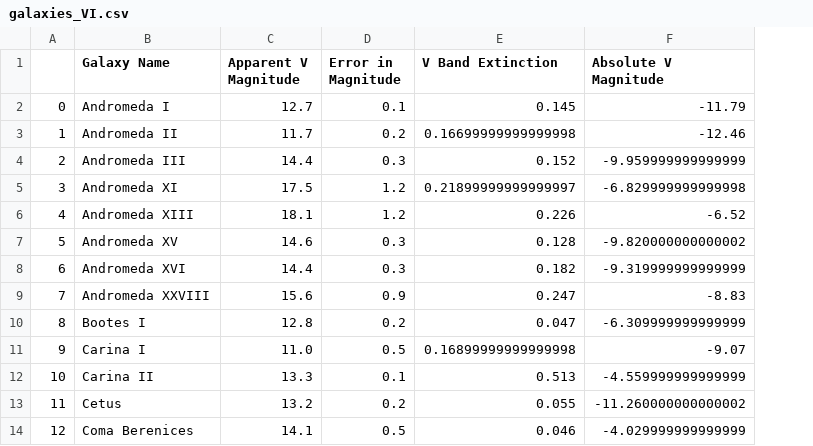
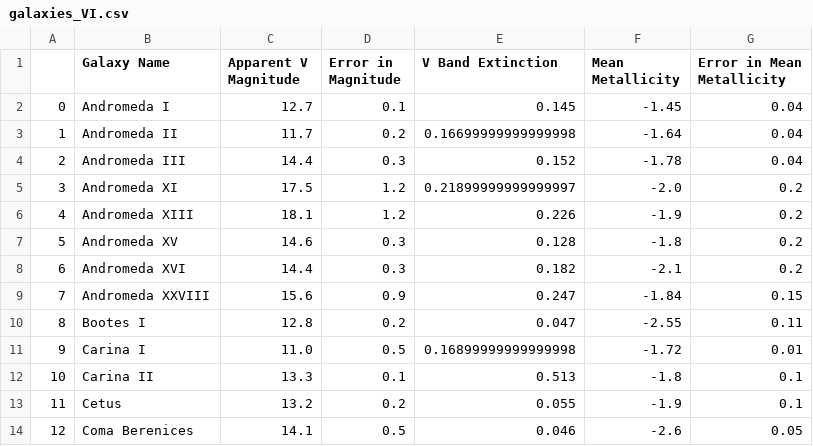
Before and after one commit to pranav-nagarajan/Variable-Stars, a CSV file: Monte Carlo/galaxies_VI.csv, drawn as a sheet; only a part is shown; removed rows and columns are numbered as before the commit, all else as after; the diff names each change by its address in the sheet, - before the commit and + after, or states it on an @@ line.

Commit message:
Catalog of mean metallicities

```diff
--- a/Monte Carlo/galaxies_VI.csv
+++ b/Monte Carlo/galaxies_VI.csv
-column F (Absolute V Magnitude), rows 2-14: -11.79 | -12.46 | -9.959999999999999 | -6.829999999999998 | -6.52 | -9.820000000000002 | -9.319999999999999 | -8.83 | -6.309999999999999 | -9.07 | -4.559999999999999 | -11.260000000000002 | -4.029999999999999
+column F (Mean Metallicity), rows 2-14: -1.45 | -1.64 | -1.78 | -2.0 | -1.9 | -1.8 | -2.1 | -1.84 | -2.55 | -1.72 | -1.8 | -1.9 | -2.6
+column G (Error in Mean Metallicity), rows 2-14: 0.04 | 0.04 | 0.04 | 0.2 | 0.2 | 0.2 | 0.2 | 0.15 | 0.11 | 0.01 | 0.1 | 0.1 | 0.05
```
Also changed, not shown: 4 other files.
